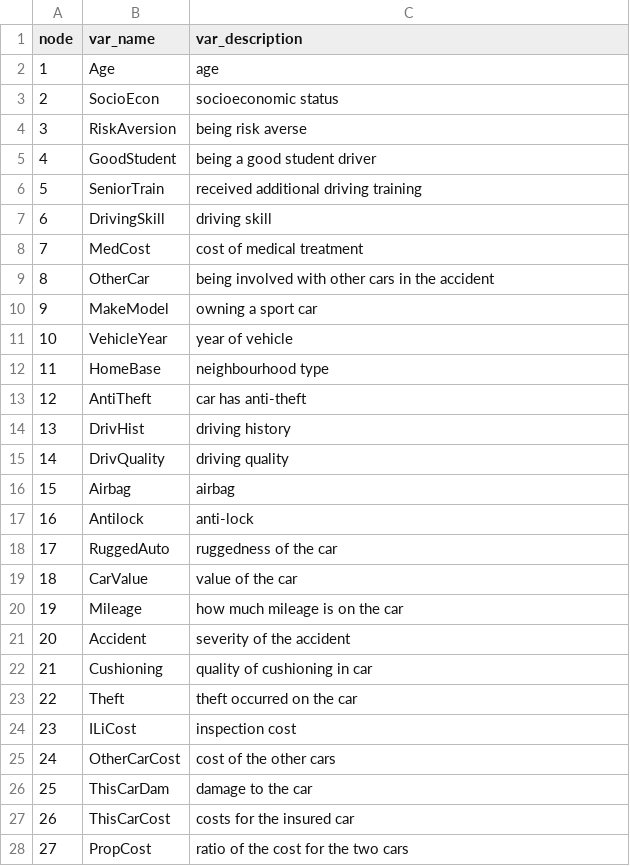
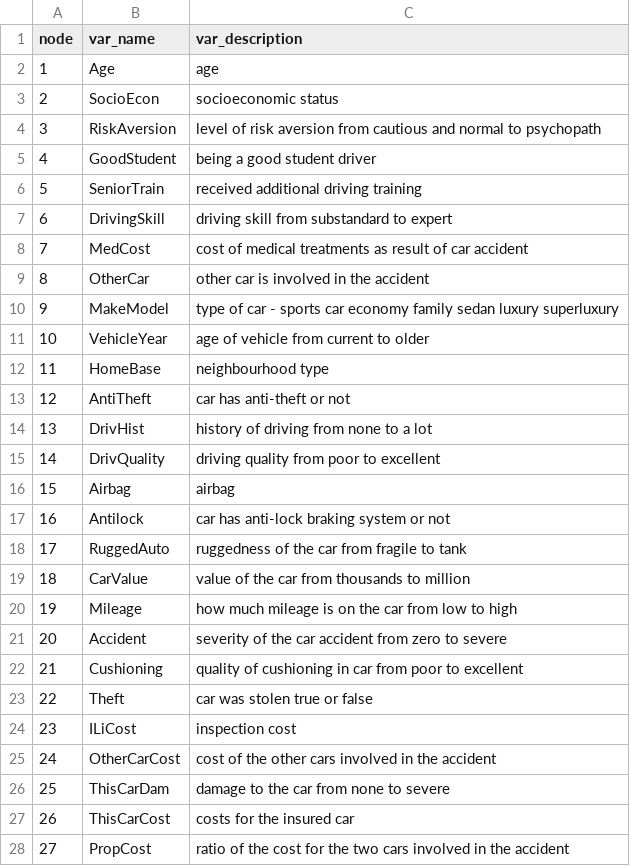
Before and after one commit to StephLong614/Causal-disco-LLM-imperfect-experts, a CSV file: codebooks/insurance.csv, drawn as a sheet.

Commit message:
Update insurance.csv
Variable descriptions made more detailed

```diff
--- a/codebooks/insurance.csv
+++ b/codebooks/insurance.csv
@@ -3,26 +3,26 @@ node,var_name,var_description
 2,SocioEcon,socioeconomic status
-3,RiskAversion,being risk averse
+3,RiskAversion, level of risk aversion from cautious and normal to psychopath
 4,GoodStudent,being a good student driver
 5,SeniorTrain,received additional driving training
-6,DrivingSkill,driving skill
-7,MedCost,cost of medical treatment
-8,OtherCar,being involved with other cars in the accident
-9,MakeModel,owning a sport car
-10,VehicleYear,year of vehicle
+6,DrivingSkill,driving skill from substandard to expert
+7,MedCost,cost of medical treatments as result of car accident
+8,OtherCar,other car is involved in the accident
+9,MakeModel, type of car - sports car economy family sedan luxury superluxury
+10,VehicleYear, age of vehicle from current to older
 11,HomeBase,neighbourhood type
-12,AntiTheft,car has anti-theft
-13,DrivHist,driving history
-14,DrivQuality,driving quality
+12,AntiTheft,car has anti-theft or not
+13,DrivHist,history of driving from none to a lot
+14,DrivQuality,driving quality from poor to excellent
 15,Airbag,airbag
-16,Antilock,anti-lock
-17,RuggedAuto,ruggedness of the car
-18,CarValue,value of the car
-19,Mileage,how much mileage is on the car
-20,Accident,severity of the accident
-21,Cushioning,quality of cushioning in car
-22,Theft,theft occurred on the car
+16,Antilock, car has anti-lock braking system or not
+17,RuggedAuto,ruggedness of the car from fragile to tank
+18,CarValue,value of the car from thousands to million
+19,Mileage,how much mileage is on the car from low to high
+20,Accident,severity of the car accident from zero to severe
+21,Cushioning,quality of cushioning in car from poor to excellent
+22,Theft, car was stolen true or false
 23,ILiCost,inspection cost
-24,OtherCarCost,cost of the other cars
-25,ThisCarDam,damage to the car
+24,OtherCarCost,cost of the other cars involved in the accident
+25,ThisCarDam,damage to the car from none to severe
 26,ThisCarCost,costs for the insured car
-27,PropCost,ratio of the cost for the two cars
+27,PropCost,ratio of the cost for the two cars involved in the accident
```
